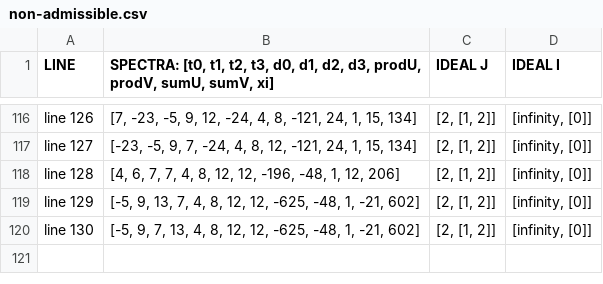
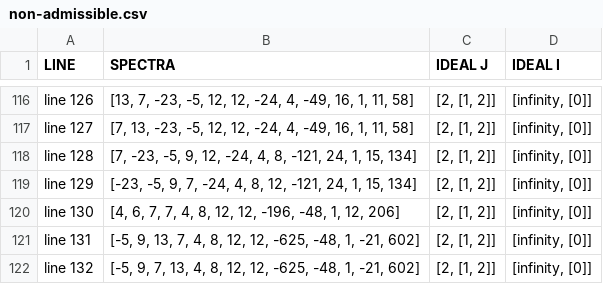
Before and after one commit to valentermz/Test-hidden-quadratic-endomorphisms, a CSV file: results/non-admissible.csv, drawn as a sheet; only a part is shown, gaps mark what is left out; the diff covers the shown part only.

Commit message:
Line numbering fixed

```diff
--- a/results/non-admissible.csv
+++ b/results/non-admissible.csv
@@ -1 +1 @@
-"LINE", "SPECTRA: [t0, t1, t2, t3, d0, d1, d2, d3, prodU, prodV, sumU, sumV, xi]", "IDEAL J", "IDEAL I"
+"LINE", "SPECTRA", "IDEAL J", "IDEAL I"
@@ -116,5 +116,7 @@
-"line 126", "[7, -23, -5, 9, 12, -24, 4, 8, -121, 24, 1, 15, 134]", "[2, [1, 2]]", "[infinity, [0]]"
-"line 127", "[-23, -5, 9, 7, -24, 4, 8, 12, -121, 24, 1, 15, 134]", "[2, [1, 2]]", "[infinity, [0]]"
-"line 128", "[4, 6, 7, 7, 4, 8, 12, 12, -196, -48, 1, 12, 206]", "[2, [1, 2]]", "[infinity, [0]]"
-"line 129", "[-5, 9, 13, 7, 4, 8, 12, 12, -625, -48, 1, -21, 602]", "[2, [1, 2]]", "[infinity, [0]]"
-"line 130", "[-5, 9, 7, 13, 4, 8, 12, 12, -625, -48, 1, -21, 602]", "[2, [1, 2]]", "[infinity, [0]]"
+"line 126", "[13, 7, -23, -5, 12, 12, -24, 4, -49, 16, 1, 11, 58]", "[2, [1, 2]]", "[infinity, [0]]"
+"line 127", "[7, 13, -23, -5, 12, 12, -24, 4, -49, 16, 1, 11, 58]", "[2, [1, 2]]", "[infinity, [0]]"
+"line 128", "[7, -23, -5, 9, 12, -24, 4, 8, -121, 24, 1, 15, 134]", "[2, [1, 2]]", "[infinity, [0]]"
+"line 129", "[-23, -5, 9, 7, -24, 4, 8, 12, -121, 24, 1, 15, 134]", "[2, [1, 2]]", "[infinity, [0]]"
+"line 130", "[4, 6, 7, 7, 4, 8, 12, 12, -196, -48, 1, 12, 206]", "[2, [1, 2]]", "[infinity, [0]]"
+"line 131", "[-5, 9, 13, 7, 4, 8, 12, 12, -625, -48, 1, -21, 602]", "[2, [1, 2]]", "[infinity, [0]]"
+"line 132", "[-5, 9, 7, 13, 4, 8, 12, 12, -625, -48, 1, -21, 602]", "[2, [1, 2]]", "[infinity, [0]]"
```
Also changed, not shown: 1 added row, 1 removed row and 57 edited cells elsewhere in this file, results/admissible.csv, 1 other file.
